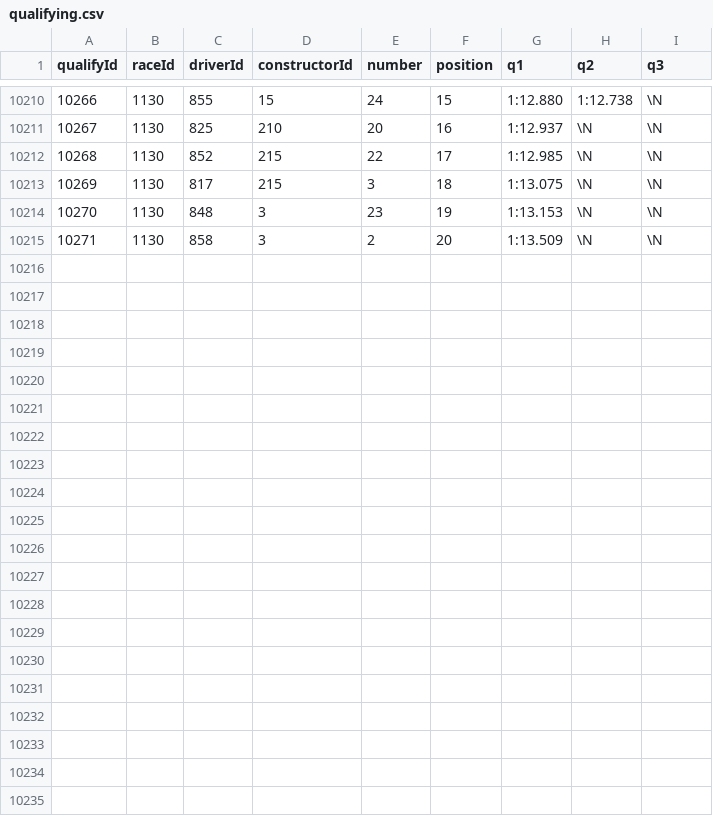
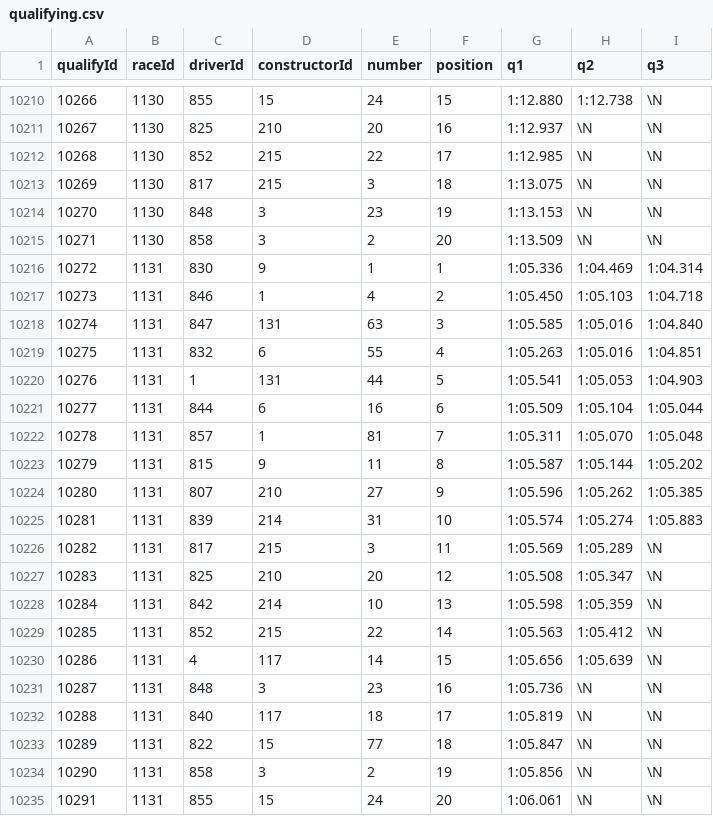
Before and after one commit to Skrimmage/Data-Platform, a CSV file: frontend/sources/f1/qualifying.csv, drawn as a sheet; only a part is shown, gaps mark what is left out; the diff names each change by its address in the sheet, - before the commit and + after, or states it on an @@ line.

```diff
--- a/frontend/sources/f1/qualifying.csv
+++ b/frontend/sources/f1/qualifying.csv
+row 10216: 10272 | 1131 | 830 | 9 | 1 | 1 | 1:05.336 | 1:04.469 | 1:04.314
+row 10217: 10273 | 1131 | 846 | 1 | 4 | 2 | 1:05.450 | 1:05.103 | 1:04.718
+row 10218: 10274 | 1131 | 847 | 131 | 63 | 3 | 1:05.585 | 1:05.016 | 1:04.840
+row 10219: 10275 | 1131 | 832 | 6 | 55 | 4 | 1:05.263 | 1:05.016 | 1:04.851
+row 10220: 10276 | 1131 | 1 | 131 | 44 | 5 | 1:05.541 | 1:05.053 | 1:04.903
+row 10221: 10277 | 1131 | 844 | 6 | 16 | 6 | 1:05.509 | 1:05.104 | 1:05.044
+row 10222: 10278 | 1131 | 857 | 1 | 81 | 7 | 1:05.311 | 1:05.070 | 1:05.048
+row 10223: 10279 | 1131 | 815 | 9 | 11 | 8 | 1:05.587 | 1:05.144 | 1:05.202
+row 10224: 10280 | 1131 | 807 | 210 | 27 | 9 | 1:05.596 | 1:05.262 | 1:05.385
+row 10225: 10281 | 1131 | 839 | 214 | 31 | 10 | 1:05.574 | 1:05.274 | 1:05.883
+row 10226: 10282 | 1131 | 817 | 215 | 3 | 11 | 1:05.569 | 1:05.289 | \N
+row 10227: 10283 | 1131 | 825 | 210 | 20 | 12 | 1:05.508 | 1:05.347 | \N
+row 10228: 10284 | 1131 | 842 | 214 | 10 | 13 | 1:05.598 | 1:05.359 | \N
+row 10229: 10285 | 1131 | 852 | 215 | 22 | 14 | 1:05.563 | 1:05.412 | \N
+row 10230: 10286 | 1131 | 4 | 117 | 14 | 15 | 1:05.656 | 1:05.639 | \N
+row 10231: 10287 | 1131 | 848 | 3 | 23 | 16 | 1:05.736 | \N | \N
+row 10232: 10288 | 1131 | 840 | 117 | 18 | 17 | 1:05.819 | \N | \N
+row 10233: 10289 | 1131 | 822 | 15 | 77 | 18 | 1:05.847 | \N | \N
+row 10234: 10290 | 1131 | 858 | 3 | 2 | 19 | 1:05.856 | \N | \N
+row 10235: 10291 | 1131 | 855 | 15 | 24 | 20 | 1:06.061 | \N | \N
```
Also changed, not shown: frontend/sources/f1/constructor_results.csv, frontend/sources/f1/constructor_standings.csv, 4 other files.
